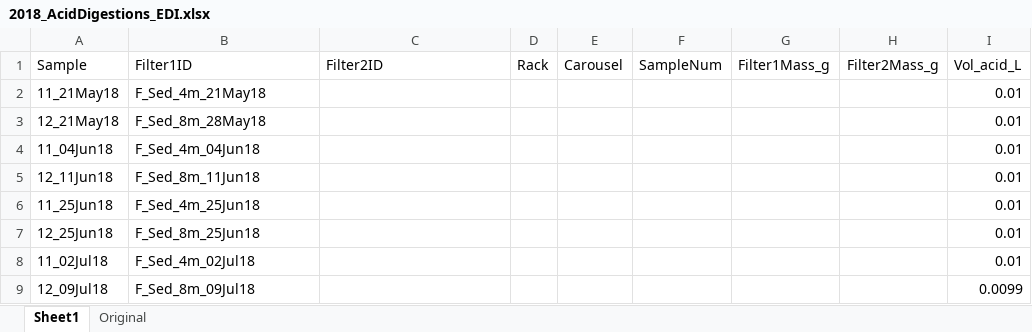
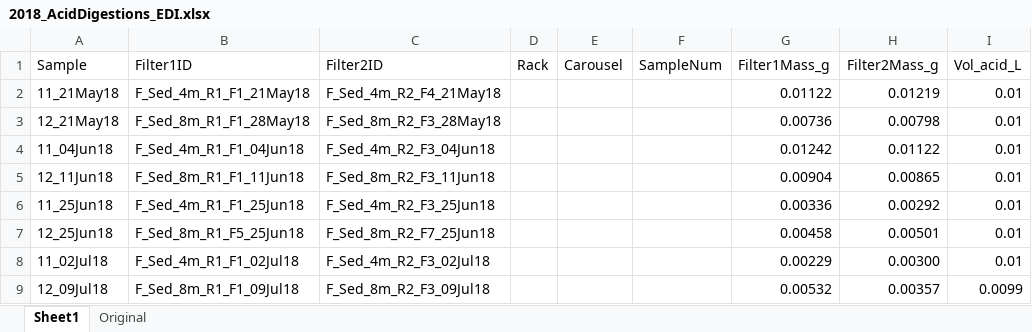
Before and after one commit to CareyLabVT/Reservoirs, an Excel workbook: Data/DataNotYetUploadedToEDI/Sed_trap/Metals/2018_AcidDigestions_EDI.xlsx, sheet Sheet1, drawn as a sheet; only a part is shown; values as stored, in another font and other column widths than the file's, no borders; the diff covers the shown part only; the diff names each change by its address in the sheet, - before the commit and + after, or states it on an @@ line.

Commit message:
Correcting 2018 filtering log and acid digestion data

```diff
--- a/Data/DataNotYetUploadedToEDI/Sed_trap/Metals/2018_AcidDigestions_EDI.xlsx (sheet Sheet1)
+++ b/Data/DataNotYetUploadedToEDI/Sed_trap/Metals/2018_AcidDigestions_EDI.xlsx (sheet Sheet1)
-B2 (Filter1ID): F_Sed_4m_21May18
+B2 (Filter1ID): F_Sed_4m_R1_F1_21May18
-C2 (Filter2ID): (empty)
+C2 (Filter2ID): F_Sed_4m_R2_F4_21May18
-G2 (Filter1Mass_g): (empty)
+G2 (Filter1Mass_g): 0.01122
-H2 (Filter2Mass_g): (empty)
+H2 (Filter2Mass_g): 0.01219
-B3 (Filter1ID): F_Sed_8m_28May18
+B3 (Filter1ID): F_Sed_8m_R1_F1_28May18
-C3 (Filter2ID): (empty)
+C3 (Filter2ID): F_Sed_8m_R2_F3_28May18
-G3 (Filter1Mass_g): (empty)
+G3 (Filter1Mass_g): 0.00736
-H3 (Filter2Mass_g): (empty)
+H3 (Filter2Mass_g): 0.00798
-B4 (Filter1ID): F_Sed_4m_04Jun18
+B4 (Filter1ID): F_Sed_4m_R1_F1_04Jun18
-C4 (Filter2ID): (empty)
+C4 (Filter2ID): F_Sed_4m_R2_F3_04Jun18
-G4 (Filter1Mass_g): (empty)
+G4 (Filter1Mass_g): 0.01242
-H4 (Filter2Mass_g): (empty)
+H4 (Filter2Mass_g): 0.01122
-B5 (Filter1ID): F_Sed_8m_11Jun18
+B5 (Filter1ID): F_Sed_8m_R1_F1_11Jun18
-C5 (Filter2ID): (empty)
+C5 (Filter2ID): F_Sed_8m_R2_F3_11Jun18
-G5 (Filter1Mass_g): (empty)
+G5 (Filter1Mass_g): 0.00904
-H5 (Filter2Mass_g): (empty)
+H5 (Filter2Mass_g): 0.00865
-B6 (Filter1ID): F_Sed_4m_25Jun18
+B6 (Filter1ID): F_Sed_4m_R1_F1_25Jun18
-C6 (Filter2ID): (empty)
+C6 (Filter2ID): F_Sed_4m_R2_F3_25Jun18
-G6 (Filter1Mass_g): (empty)
+G6 (Filter1Mass_g): 0.00336
-H6 (Filter2Mass_g): (empty)
+H6 (Filter2Mass_g): 0.00292
-B7 (Filter1ID): F_Sed_8m_25Jun18
+B7 (Filter1ID): F_Sed_8m_R1_F5_25Jun18
-C7 (Filter2ID): (empty)
+C7 (Filter2ID): F_Sed_8m_R2_F7_25Jun18
-G7 (Filter1Mass_g): (empty)
+G7 (Filter1Mass_g): 0.00458
-H7 (Filter2Mass_g): (empty)
+H7 (Filter2Mass_g): 0.00501
-B8 (Filter1ID): F_Sed_4m_02Jul18
+B8 (Filter1ID): F_Sed_4m_R1_F1_02Jul18
-C8 (Filter2ID): (empty)
+C8 (Filter2ID): F_Sed_4m_R2_F3_02Jul18
-G8 (Filter1Mass_g): (empty)
+G8 (Filter1Mass_g): 0.00229
-H8 (Filter2Mass_g): (empty)
+H8 (Filter2Mass_g): 0.00300
-B9 (Filter1ID): F_Sed_8m_09Jul18
+B9 (Filter1ID): F_Sed_8m_R1_F1_09Jul18
-C9 (Filter2ID): (empty)
+C9 (Filter2ID): F_Sed_8m_R2_F3_09Jul18
-G9 (Filter1Mass_g): (empty)
+G9 (Filter1Mass_g): 0.00532
-H9 (Filter2Mass_g): (empty)
+H9 (Filter2Mass_g): 0.00357
```
Also changed, not shown: 71 edited cells elsewhere in this sheet, Data/DataNotYetUploadedToEDI/Sed_trap/Filtering logs/2018_FilteringLog_EDI.xlsx.
